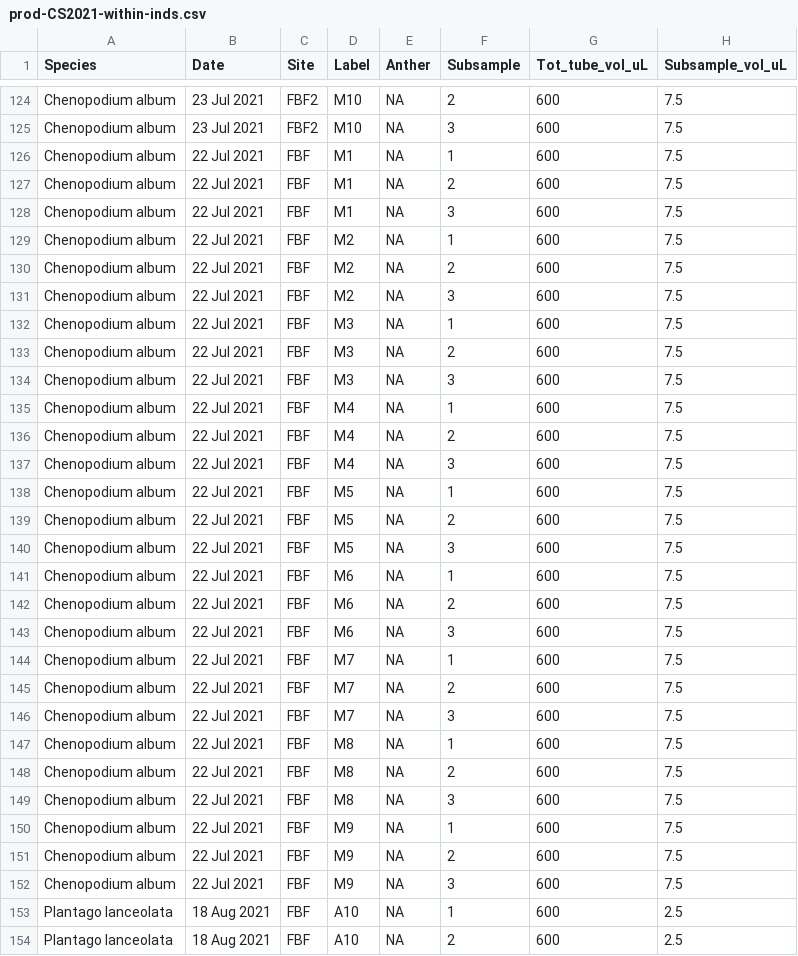
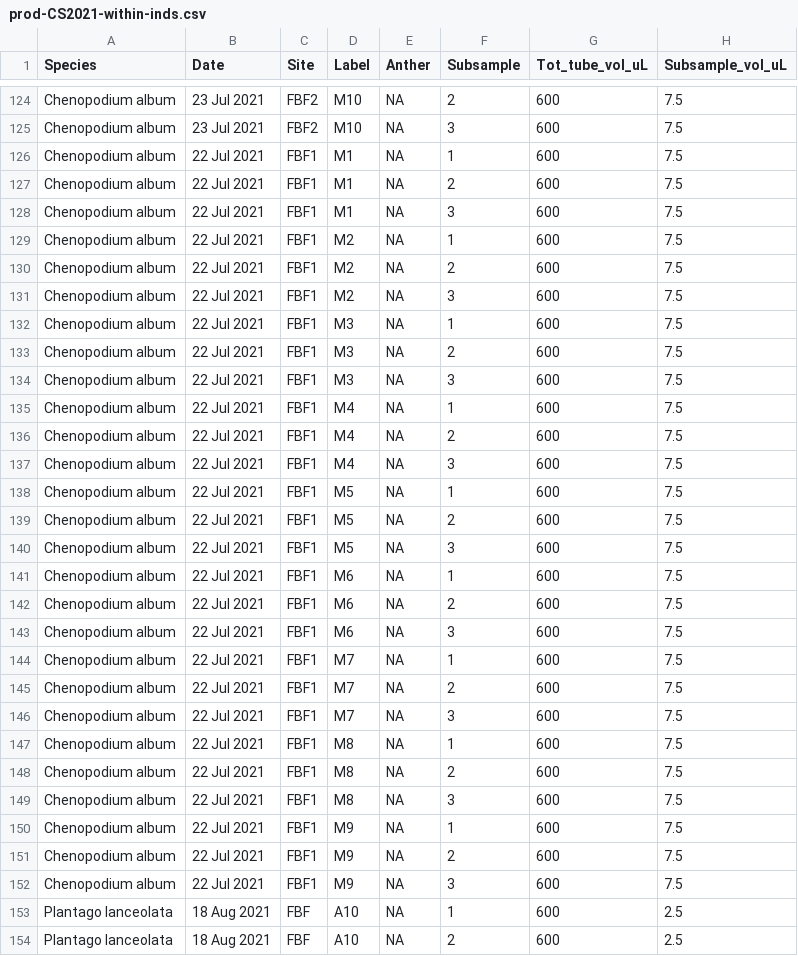
Before and after one commit to claireasmith/masters-thesis, a CSV file: processed-data/prod-CS2021-within-inds.csv, drawn as a sheet; only a part is shown, gaps mark what is left out; the diff covers the shown part only; the diff names each change by its address in the sheet, - before the commit and + after, or states it on an @@ line.

```diff
--- a/processed-data/prod-CS2021-within-inds.csv
+++ b/processed-data/prod-CS2021-within-inds.csv
-C126:C152 (Site): FBF
+C126:C152 (Site): FBF1
```
Also changed, not shown: 71 edited cells elsewhere in this file, processed-data/size-CS2021-within-inds.csv, processed-data/size-CS2021.csv, 3 other files.
